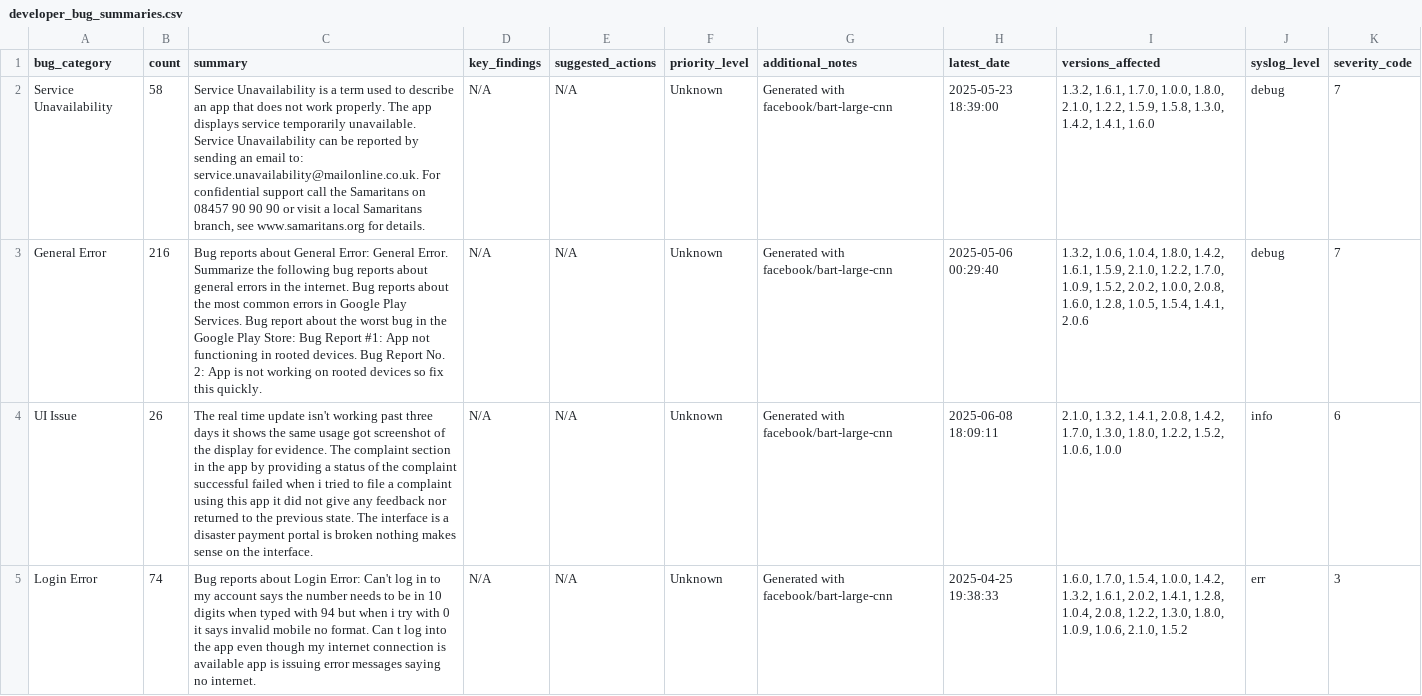
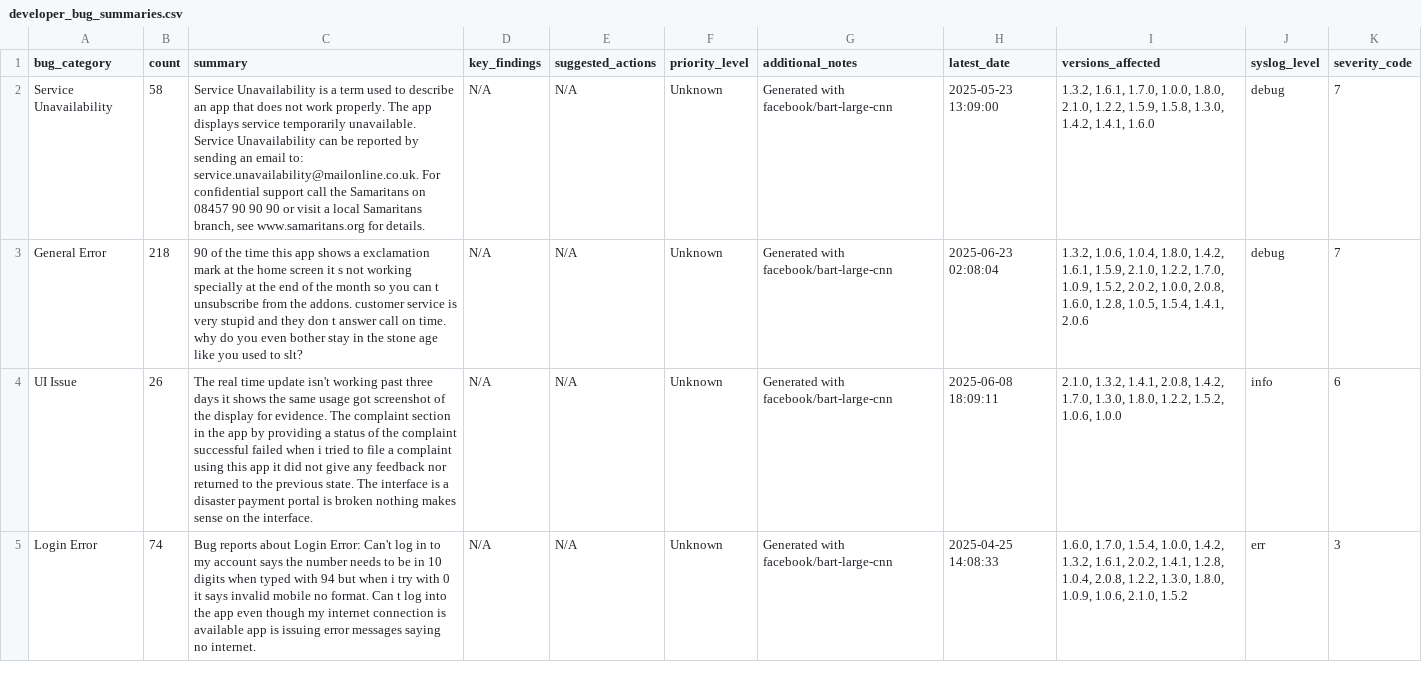
Before and after one commit to kaan84k/slt-bug-analytics-dashboard, a CSV file: data/developer_bug_summaries.csv, drawn as a sheet; only a part is shown; the diff covers the shown part only; the diff names each change by its address in the sheet, - before the commit and + after, or states it on an @@ line.

```diff
--- a/data/developer_bug_summaries.csv
+++ b/data/developer_bug_summaries.csv
-H2 (latest_date): 2025-05-23 18:39:00
+H2 (latest_date): 2025-05-23 13:09:00
-B3 (count): 216
+B3 (count): 218
-C3 (summary): Bug reports about General Error: General Error. Summarize the following bug reports about general errors in the internet. Bug reports about the most common errors in Google Play Services. Bug report about the worst bug in the Google Play Store: Bug Report #1: App not functioning in rooted devices. Bug Report No. 2: App is not working on rooted devices so fix this quickly.
+C3 (summary): 90 of the time this app shows a exclamation mark at the home screen it s not working specially at the end of the month so you can t unsubscribe from the addons. customer service is very stupid and they don t answer call on time. why do you even bother stay in the stone age like you used to slt?
-H3 (latest_date): 2025-05-06 00:29:40
+H3 (latest_date): 2025-06-23 02:08:04
-H5 (latest_date): 2025-04-25 19:38:33
+H5 (latest_date): 2025-04-25 14:08:33
```
Also changed, not shown: 9 edited cells elsewhere in this file, data/bug_predictions.csv, data/categorized_bugs.csv, 4 other files.
